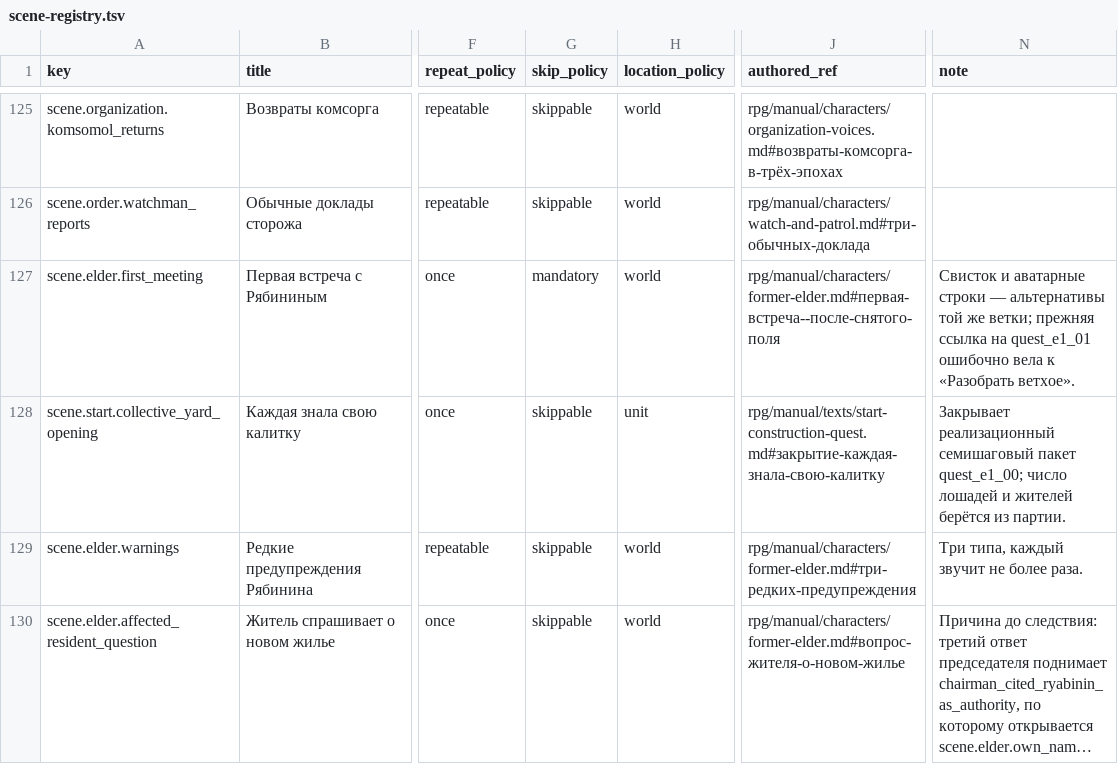
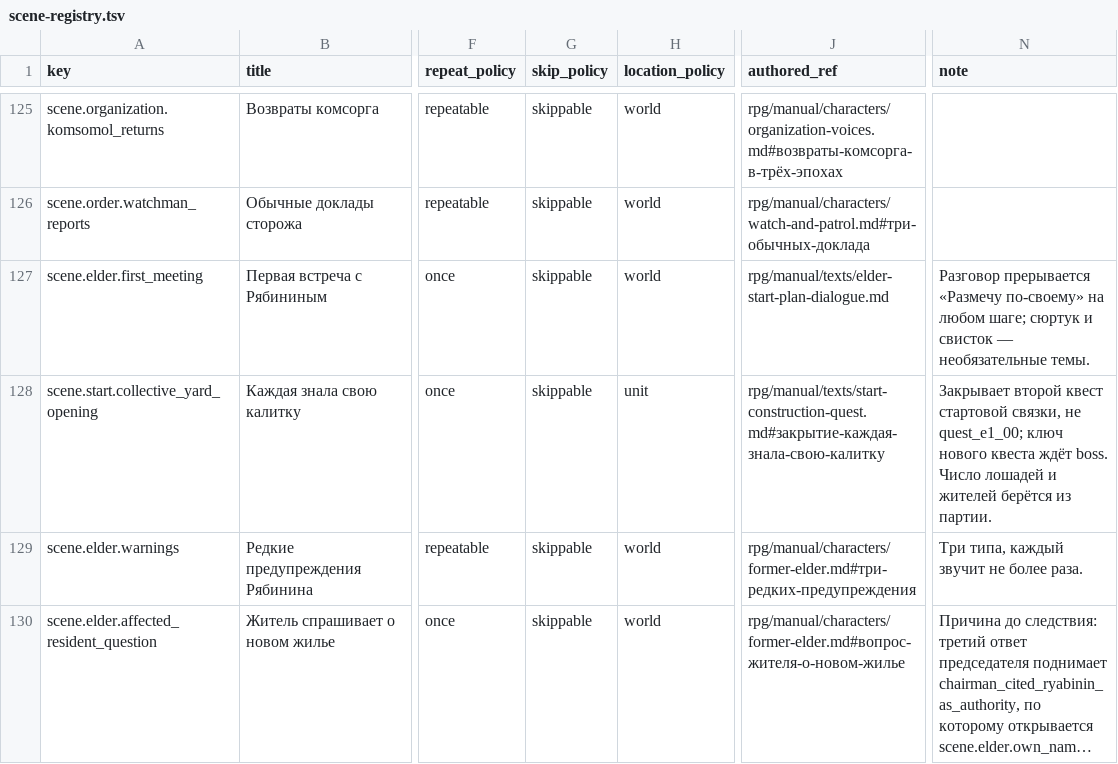
Before and after one commit to algb006/kolkhoz_rpg, a TSV file: ai/scene-registry.tsv, drawn as a sheet; only a part is shown, gaps mark what is left out; long unchanged cells end in …; the diff names each change by its address in the sheet, - before the commit and + after, or states it on an @@ line.

```diff
--- a/ai/scene-registry.tsv
+++ b/ai/scene-registry.tsv
-G127 (skip_policy): mandatory
+G127 (skip_policy): skippable
-J127 (authored_ref): rpg/manual/characters/former-elder.md#первая-встреча--после-снятого-поля
+J127 (authored_ref): rpg/manual/texts/elder-start-plan-dialogue.md
-N127 (note): Свисток и аватарные строки — альтернативы той же ветки; прежняя ссылка на quest_e1_01 ошибочно вела к «Разобрать ветхое».
+N127 (note): Разговор прерывается «Размечу по-своему» на любом шаге; сюртук и свисток — необязательные темы.
-N128 (note): Закрывает реализационный семишаговый пакет quest_e1_00; число лошадей и…
+N128 (note): Закрывает второй квест стартовой связки, не quest_e1_00; ключ нового квеста ждёт boss. Число лошадей и…
```
Also changed, not shown: 6 other files.
